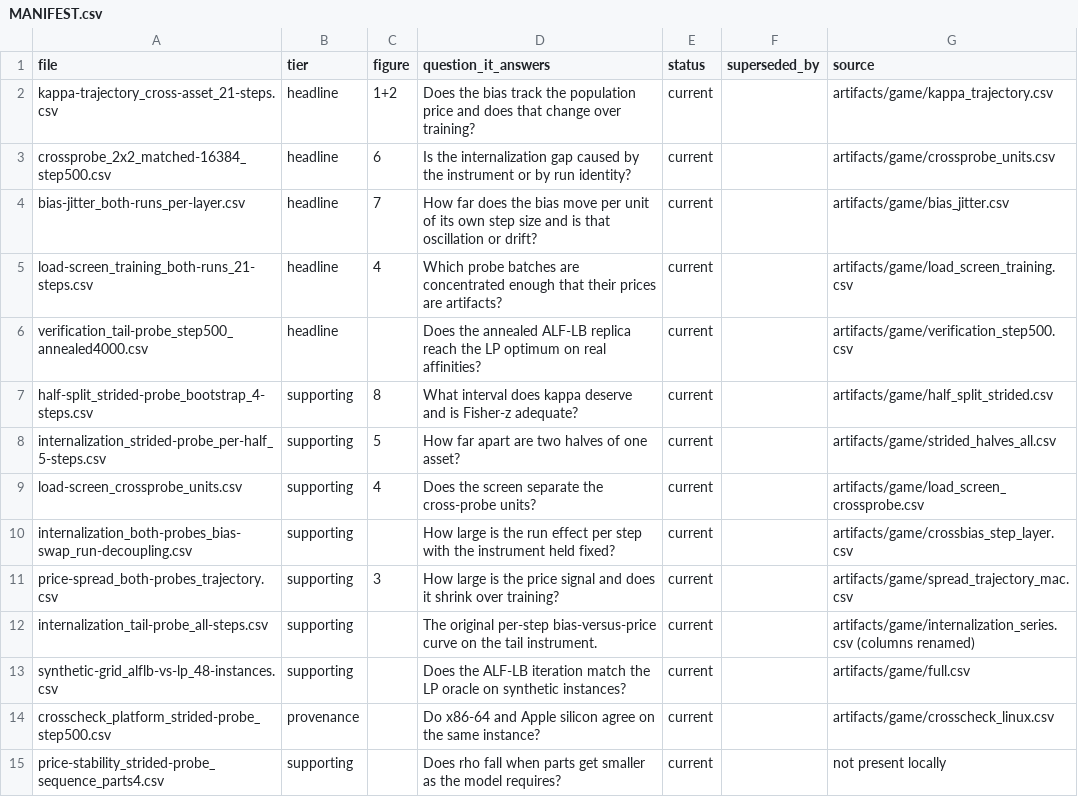
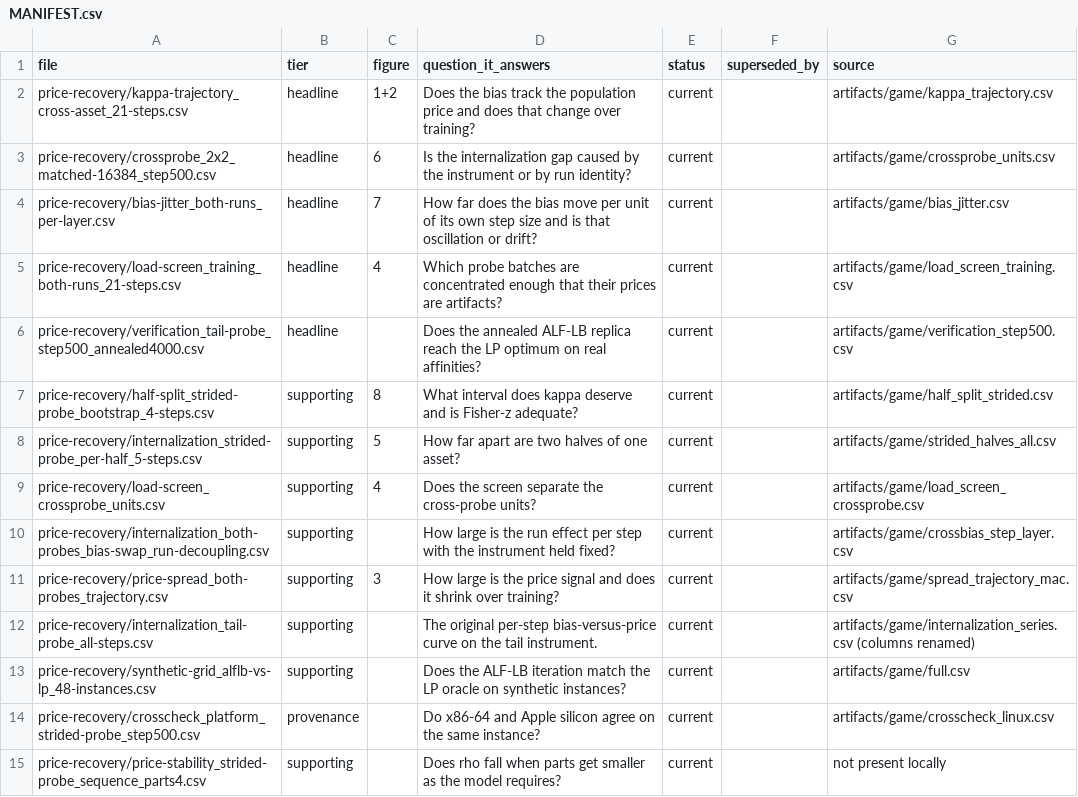
Before and after one commit to oberpierre/moe-congestion-routing, a CSV file: assets/results/MANIFEST.csv, drawn as a sheet; only a part is shown; the diff covers the shown part only.

Commit message:
. R Add hierarchy to committed results files

```diff
--- a/assets/results/MANIFEST.csv
+++ b/assets/results/MANIFEST.csv
@@ -1,15 +1,15 @@
 file,tier,figure,question_it_answers,status,superseded_by,source
-kappa-trajectory_cross-asset_21-steps.csv,headline,1+2,Does the bias track the population price and does that change over training?,current,,artifacts/game/kappa_trajectory.csv
-crossprobe_2x2_matched-16384_step500.csv,headline,6,Is the internalization gap caused by the instrument or by run identity?,current,,artifacts/game/crossprobe_units.csv
-bias-jitter_both-runs_per-layer.csv,headline,7,How far does the bias move per unit of its own step size and is that oscillation or drift?,current,,artifacts/game/bias_jitter.csv
-load-screen_training_both-runs_21-steps.csv,headline,4,Which probe batches are concentrated enough that their prices are artifacts?,current,,artifacts/game/load_screen_training.csv
-verification_tail-probe_step500_annealed4000.csv,headline,,Does the annealed ALF-LB replica reach the LP optimum on real affinities?,current,,artifacts/game/verification_step500.csv
-half-split_strided-probe_bootstrap_4-steps.csv,supporting,8,What interval does kappa deserve and is Fisher-z adequate?,current,,artifacts/game/half_split_strided.csv
-internalization_strided-probe_per-half_5-steps.csv,supporting,5,How far apart are two halves of one asset?,current,,artifacts/game/strided_halves_all.csv
-load-screen_crossprobe_units.csv,supporting,4,Does the screen separate the cross-probe units?,current,,artifacts/game/load_screen_crossprobe.csv
-internalization_both-probes_bias-swap_run-decoupling.csv,supporting,,How large is the run effect per step with the instrument held fixed?,current,,artifacts/game/crossbias_step_layer.csv
-price-spread_both-probes_trajectory.csv,supporting,3,How large is the price signal and does it shrink over training?,current,,artifacts/game/spread_trajectory_mac.csv
-internalization_tail-probe_all-steps.csv,supporting,,The original per-step bias-versus-price curve on the tail instrument.,current,,artifacts/game/internalization_series.csv (columns renamed)
-synthetic-grid_alflb-vs-lp_48-instances.csv,supporting,,Does the ALF-LB iteration match the LP oracle on synthetic instances?,current,,artifacts/game/full.csv
-crosscheck_platform_strided-probe_step500.csv,provenance,,Do x86-64 and Apple silicon agree on the same instance?,current,,artifacts/game/crosscheck_linux.csv
-price-stability_strided-probe_sequence_parts4.csv,supporting,,Does rho fall when parts get smaller as the model requires?,current,,not present locally
+price-recovery/kappa-trajectory_cross-asset_21-steps.csv,headline,1+2,Does the bias track the population price and does that change over training?,current,,artifacts/game/kappa_trajectory.csv
+price-recovery/crossprobe_2x2_matched-16384_step500.csv,headline,6,Is the internalization gap caused by the instrument or by run identity?,current,,artifacts/game/crossprobe_units.csv
+price-recovery/bias-jitter_both-runs_per-layer.csv,headline,7,How far does the bias move per unit of its own step size and is that oscillation or drift?,current,,artifacts/game/bias_jitter.csv
+price-recovery/load-screen_training_both-runs_21-steps.csv,headline,4,Which probe batches are concentrated enough that their prices are artifacts?,current,,artifacts/game/load_screen_training.csv
+price-recovery/verification_tail-probe_step500_annealed4000.csv,headline,,Does the annealed ALF-LB replica reach the LP optimum on real affinities?,current,,artifacts/game/verification_step500.csv
+price-recovery/half-split_strided-probe_bootstrap_4-steps.csv,supporting,8,What interval does kappa deserve and is Fisher-z adequate?,current,,artifacts/game/half_split_strided.csv
+price-recovery/internalization_strided-probe_per-half_5-steps.csv,supporting,5,How far apart are two halves of one asset?,current,,artifacts/game/strided_halves_all.csv
+price-recovery/load-screen_crossprobe_units.csv,supporting,4,Does the screen separate the cross-probe units?,current,,artifacts/game/load_screen_crossprobe.csv
+price-recovery/internalization_both-probes_bias-swap_run-decoupling.csv,supporting,,How large is the run effect per step with the instrument held fixed?,current,,artifacts/game/crossbias_step_layer.csv
+price-recovery/price-spread_both-probes_trajectory.csv,supporting,3,How large is the price signal and does it shrink over training?,current,,artifacts/game/spread_trajectory_mac.csv
+price-recovery/internalization_tail-probe_all-steps.csv,supporting,,The original per-step bias-versus-price curve on the tail instrument.,current,,artifacts/game/internalization_series.csv (columns renamed)
+price-recovery/synthetic-grid_alflb-vs-lp_48-instances.csv,supporting,,Does the ALF-LB iteration match the LP oracle on synthetic instances?,current,,artifacts/game/full.csv
+price-recovery/crosscheck_platform_strided-probe_step500.csv,provenance,,Do x86-64 and Apple silicon agree on the same instance?,current,,artifacts/game/crosscheck_linux.csv
+price-recovery/price-stability_strided-probe_sequence_parts4.csv,supporting,,Does rho fall when parts get smaller as the model requires?,current,,not present locally
```
Also changed, not shown: 16 edited cells elsewhere in this file, 65 other files.
